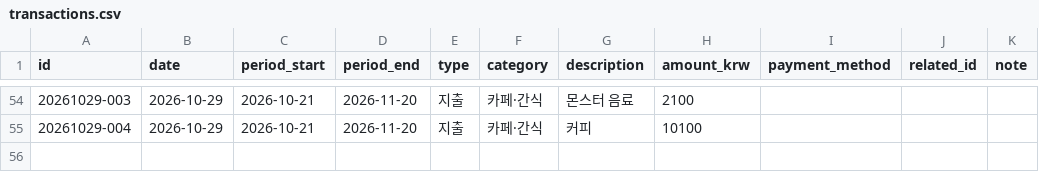
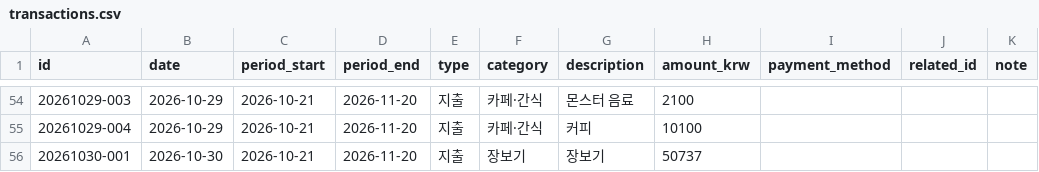
Before and after one commit to jinwook-chang/household-ledger, a CSV file: data/transactions.csv, drawn as a sheet; only a part is shown, gaps mark what is left out.

```diff
--- a/data/transactions.csv
+++ b/data/transactions.csv
@@ -55 +55,2 @@ id,date,period_start,period_end,type,category,description,amount_krw,payment_met
 20261029-004,2026-10-29,2026-10-21,2026-11-20,지출,카페·간식,커피,10100,,,
+20261030-001,2026-10-30,2026-10-21,2026-11-20,지출,장보기,장보기,50737,,,
```
Also changed, not shown: 1 other file.
